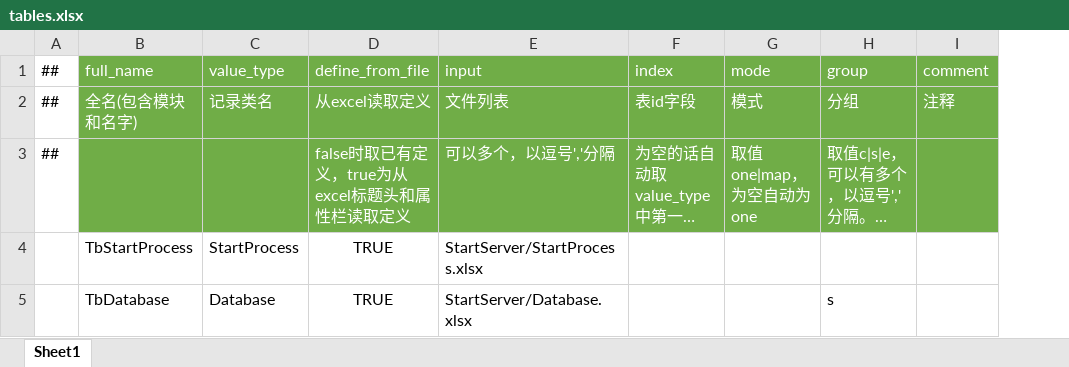
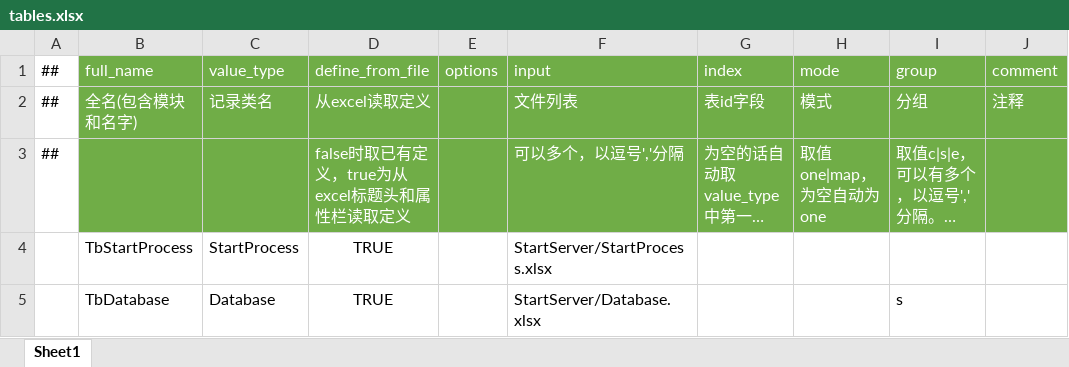
Before and after one commit to kteong1012/SniggerDog, an Excel workbook: Config/Datas/tables.xlsx, sheet Sheet1, drawn as a sheet; only a part is shown; long unchanged cells end in …; values as stored, in another font and other column widths than the file's, no borders; the diff names each change by its address in the sheet, - before the commit and + after, or states it on an @@ line.

```diff
--- a/Config/Datas/tables.xlsx (sheet Sheet1)
+++ b/Config/Datas/tables.xlsx (sheet Sheet1)
+column E (options), empty
```
Also changed, not shown: 38 other files.
